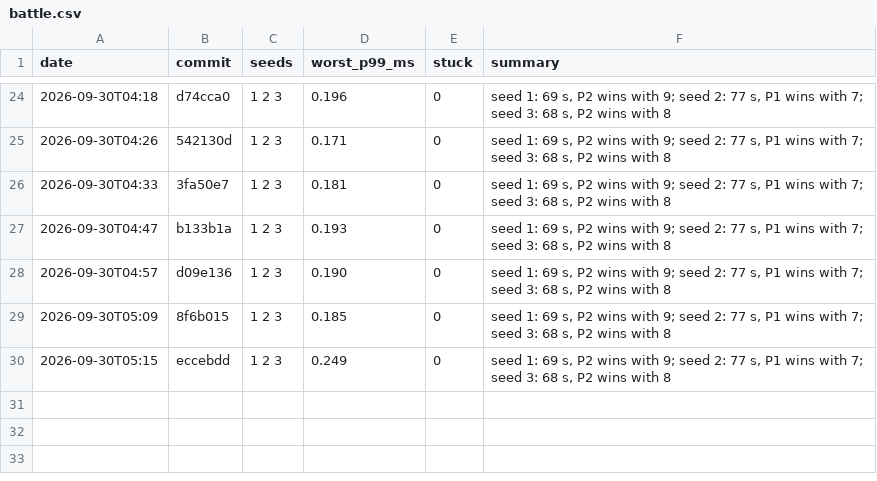
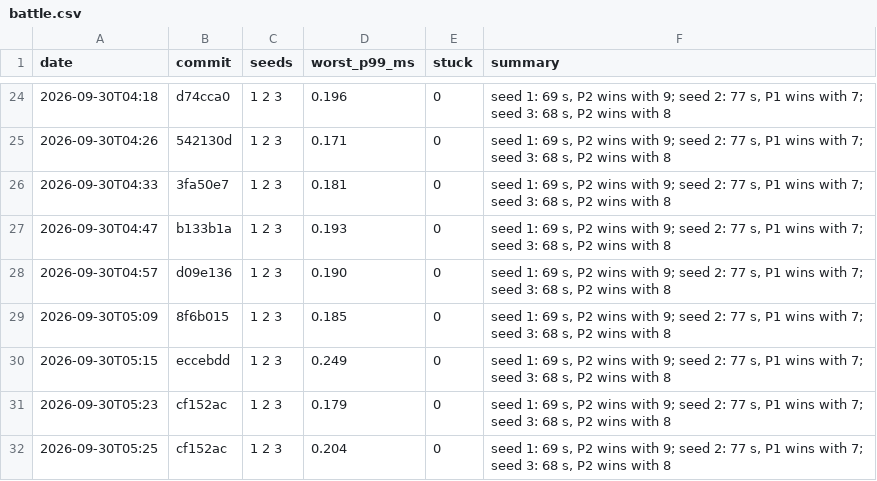
Before and after one commit to DigiMonk73/Empires, a CSV file: docs/metrics/battle.csv, drawn as a sheet; only a part is shown, gaps mark what is left out; the diff names each change by its address in the sheet, - before the commit and + after, or states it on an @@ line.

```diff
--- a/docs/metrics/battle.csv
+++ b/docs/metrics/battle.csv
+row 31: 2026-09-30T05:23 | cf152ac | 1 2 3 | 0.179 | 0 | seed 1: 69 s, P2 wins with 9; seed 2: 77 s, P1 wins with 7; seed 3: 68 s, P2 wins with 8
+row 32: 2026-09-30T05:25 | cf152ac | 1 2 3 | 0.204 | 0 | seed 1: 69 s, P2 wins with 9; seed 2: 77 s, P1 wins with 7; seed 3: 68 s, P2 wins with 8
```
Also changed, not shown: docs/metrics/ai.csv, docs/metrics/econ.csv, 12 other files.
